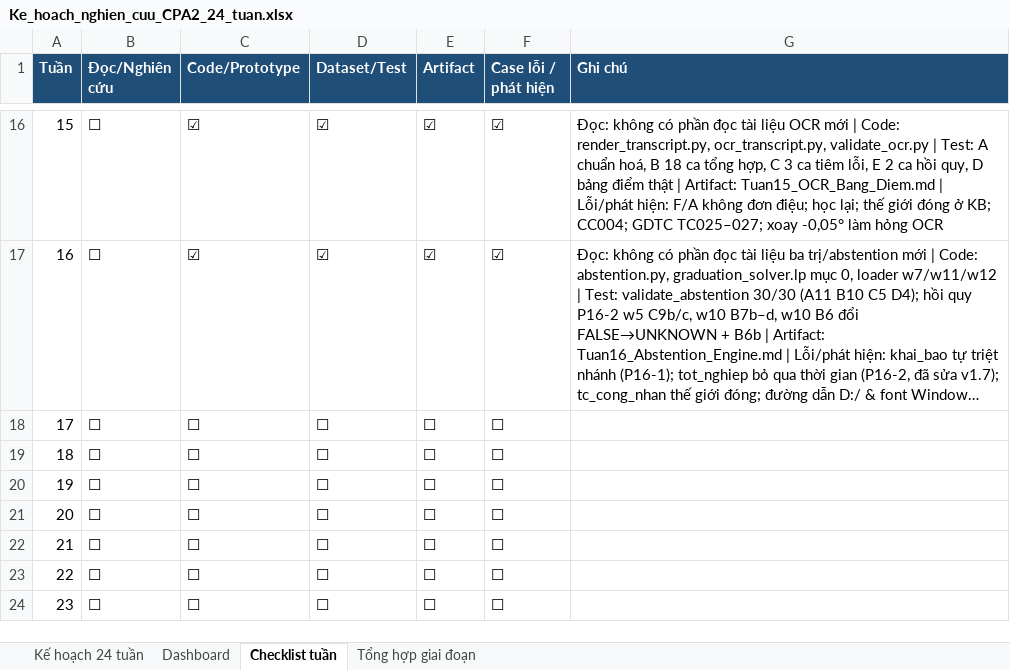
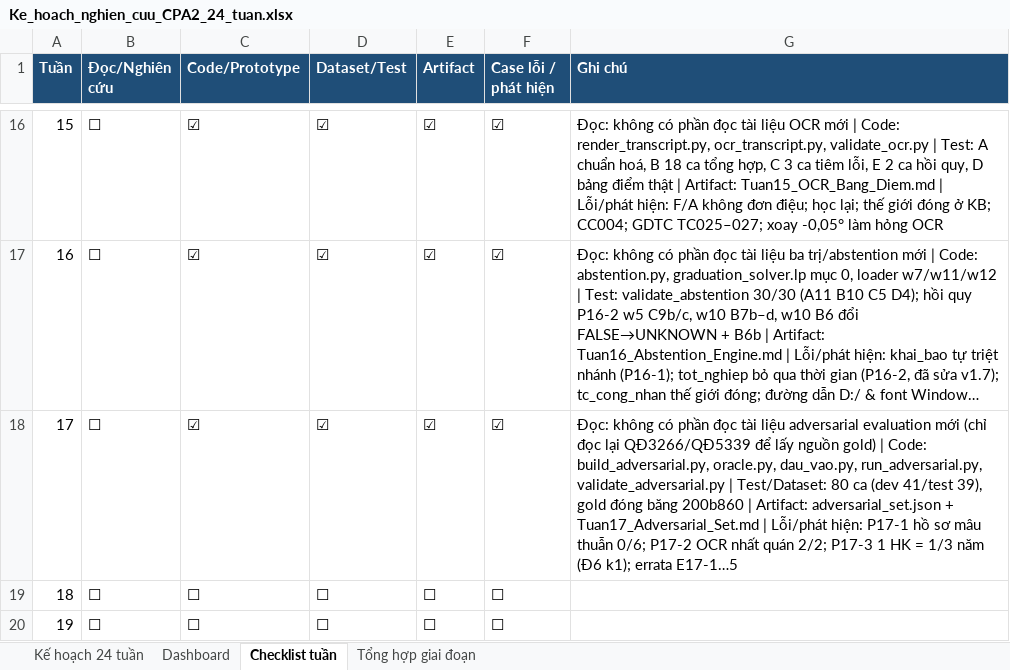
Before and after one commit to chungtanloi/LVTN, an Excel workbook: Ke_hoach_nghien_cuu_CPA2_24_tuan.xlsx, sheet Checklist tuần, drawn as a sheet; only a part is shown, gaps mark what is left out; the shorter side is filled out with more unchanged rows; long unchanged cells end in …; values as stored, in another font and other column widths than the file's, no borders; the diff names each change by its address in the sheet, - before the commit and + after, or states it on an @@ line.

```diff
--- a/Ke_hoach_nghien_cuu_CPA2_24_tuan.xlsx (sheet Checklist tuần)
+++ b/Ke_hoach_nghien_cuu_CPA2_24_tuan.xlsx (sheet Checklist tuần)
-C18 (Code/Prototype): ☐
+C18 (Code/Prototype): ☑
-D18 (Dataset/Test): ☐
+D18 (Dataset/Test): ☑
-E18 (Artifact): ☐
+E18 (Artifact): ☑
-F18 (Case lỗi / phát hiện): ☐
+F18 (Case lỗi / phát hiện): ☑
-G18 (Ghi chú): (empty)
+G18 (Ghi chú): Đọc: không có phần đọc tài liệu adversarial evaluation mới (chỉ đọc lại QĐ3266/QĐ5339 để lấy nguồn gold) | Code: build_adversarial.py, oracle.py, dau_vao.py, run_adversarial.py, validate_adversarial.py | Test/Dataset: 80 ca (dev 41/test 39), gold đóng băng 200b860 | Artifact: adversarial_set.json + Tuan17_Adversarial_Set.md | Lỗi/phát hiện: P17-1 hồ sơ mâu thuẫn 0/6; P17-2 OCR nhất quán 2/2; P17-3 1 HK = 1/3 năm (Đ6 k1); errata E17-1…5
```
Also changed, not shown: sheet Kế hoạch 24 tuần, 15 other files.
